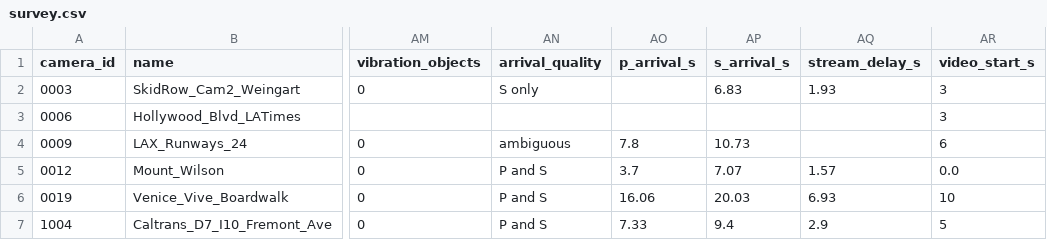
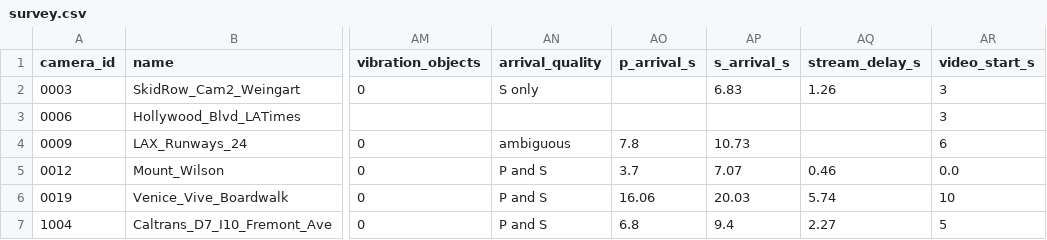
Before and after one commit to lijun99/eqcam_events, a CSV file: events/20261120_1125_M4.2_EEW1795173930/survey.csv, drawn as a sheet; only a part is shown, gaps mark what is left out; the diff names each change by its address in the sheet, - before the commit and + after, or states it on an @@ line.

Commit message:
Draft note: camera motion vs seismic stations (2026-11-20 M3.9); event regenerated with the new arrivals

```diff
--- a/events/20261120_1125_M4.2_EEW1795173930/survey.csv
+++ b/events/20261120_1125_M4.2_EEW1795173930/survey.csv
-AQ2 (stream_delay_s): 1.93
+AQ2 (stream_delay_s): 1.26
-AQ5 (stream_delay_s): 1.57
+AQ5 (stream_delay_s): 0.46
-AQ6 (stream_delay_s): 6.93
+AQ6 (stream_delay_s): 5.74
-AO7 (p_arrival_s): 7.33
+AO7 (p_arrival_s): 6.8
-AQ7 (stream_delay_s): 2.9
+AQ7 (stream_delay_s): 2.27
```
Also changed, not shown: events/20261120_1125_M4.2_EEW1795173930/vibration_data/1004_spectra.csv, 15 other files.
